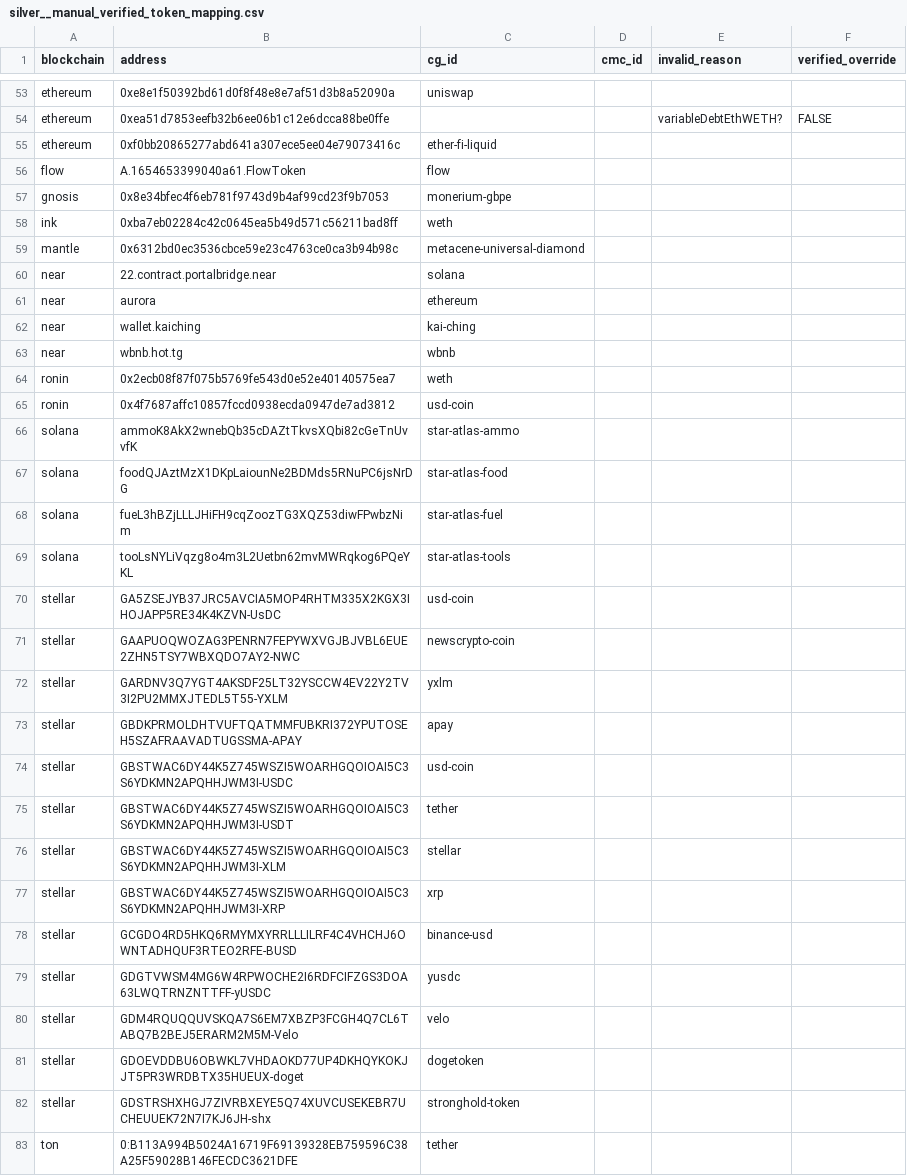
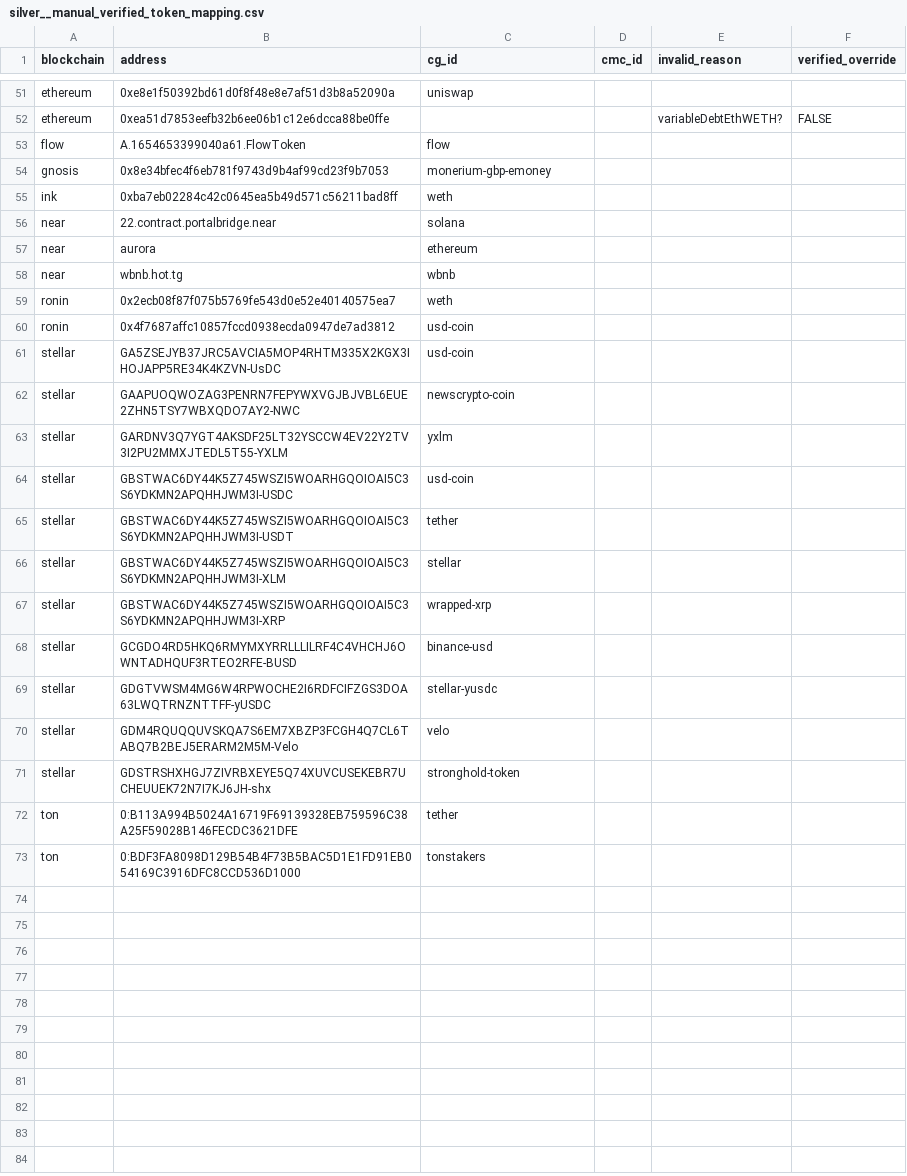
Before and after one commit to FlipsideCrypto/crosschain-models, a CSV file: data/metrics/silver__manual_verified_token_mapping.csv, drawn as a sheet; only a part is shown, gaps mark what is left out; the shorter side is filled out with more unchanged rows; the diff covers the shown part only.

```diff
--- a/data/metrics/silver__manual_verified_token_mapping.csv
+++ b/data/metrics/silver__manual_verified_token_mapping.csv
@@ -54,10 +52,7 @@ ethereum,0xe8e1f50392bd61d0f8f48e8e7af51d3b8a52090a,uniswap,,,
 ethereum,0xea51d7853eefb32b6ee06b1c12e6dcca88be0ffe,,,variableDebtEthWETH?,FALSE
-ethereum,0xf0bb20865277abd641a307ece5ee04e79073416c,ether-fi-liquid,,,
 flow,A.1654653399040a61.FlowToken,flow,,,
-gnosis,0x8e34bfec4f6eb781f9743d9b4af99cd23f9b7053,monerium-gbpe,,,
+gnosis,0x8e34bfec4f6eb781f9743d9b4af99cd23f9b7053,monerium-gbp-emoney,,,
 ink,0xba7eb02284c42c0645ea5b49d571c56211bad8ff,weth,,,
-mantle,0x6312bd0ec3536cbce59e23c4763ce0ca3b94b98c,metacene-universal-diamond,,,
 near,22.contract.portalbridge.near,solana,,,
 near,aurora,ethereum,,,
-near,wallet.kaiching,kai-ching,,,
 near,wbnb.hot.tg,wbnb,,,
@@ -65,6 +60,2 @@ ronin,0x2ecb08f87f075b5769fe543d0e52e40140575ea7,weth,,,
 ronin,0x4f7687affc10857fccd0938ecda0947de7ad3812,usd-coin,,,
-solana,ammoK8AkX2wnebQb35cDAZtTkvsXQbi82cGeTnUvvfK,star-atlas-ammo,,,
-solana,foodQJAztMzX1DKpLaiounNe2BDMds5RNuPC6jsNrDG,star-atlas-food,,,
-solana,fueL3hBZjLLLJHiFH9cqZoozTG3XQZ53diwFPwbzNim,star-atlas-fuel,,,
-solana,tooLsNYLiVqzg8o4m3L2Uetbn62mvMWRqkog6PQeYKL,star-atlas-tools,,,
 stellar,GA5ZSEJYB37JRC5AVCIA5MOP4RHTM335X2KGX3IHOJAPP5RE34K4KZVN-UsDC,usd-coin,,,
@@ -72,3 +63,2 @@ stellar,GAAPUOQWOZAG3PENRN7FEPYWXVGJBJVBL6EUE2ZHN5TSY7WBXQDO7AY2-NWC,newscrypto-
 stellar,GARDNV3Q7YGT4AKSDF25LT32YSCCW4EV22Y2TV3I2PU2MMXJTEDL5T55-YXLM,yxlm,,,
-stellar,GBDKPRMOLDHTVUFTQATMMFUBKRI372YPUTOSEH5SZAFRAAVADTUGSSMA-APAY,apay,,,
 stellar,GBSTWAC6DY44K5Z745WSZI5WOARHGQOIOAI5C3S6YDKMN2APQHHJWM3I-USDC,usd-coin,,,
@@ -76,7 +66,6 @@ stellar,GBSTWAC6DY44K5Z745WSZI5WOARHGQOIOAI5C3S6YDKMN2APQHHJWM3I-USDT,tether,,,
 stellar,GBSTWAC6DY44K5Z745WSZI5WOARHGQOIOAI5C3S6YDKMN2APQHHJWM3I-XLM,stellar,,,
-stellar,GBSTWAC6DY44K5Z745WSZI5WOARHGQOIOAI5C3S6YDKMN2APQHHJWM3I-XRP,xrp,,,
+stellar,GBSTWAC6DY44K5Z745WSZI5WOARHGQOIOAI5C3S6YDKMN2APQHHJWM3I-XRP,wrapped-xrp,,,
 stellar,GCGDO4RD5HKQ6RMYMXYRRLLLILRF4C4VHCHJ6OWNTADHQUF3RTEO2RFE-BUSD,binance-usd,,,
-stellar,GDGTVWSM4MG6W4RPWOCHE2I6RDFCIFZGS3DOA63LWQTRNZNTTFF-yUSDC,yusdc,,,
+stellar,GDGTVWSM4MG6W4RPWOCHE2I6RDFCIFZGS3DOA63LWQTRNZNTTFF-yUSDC,stellar-yusdc,,,
 stellar,GDM4RQUQQUVSKQA7S6EM7XBZP3FCGH4Q7CL6TABQ7B2BEJ5ERARM2M5M-Velo,velo,,,
-stellar,GDOEVDDBU6OBWKL7VHDAOKD77UP4DKHQYKOKJJT5PR3WRDBTX35HUEUX-doget,dogetoken,,,
 stellar,GDSTRSHXHGJ7ZIVRBXEYE5Q74XUVCUSEKEBR7UCHEUUEK72N7I7KJ6JH-shx,stronghold-token,,,
```
Also changed, not shown: 2 removed rows and 3 edited cells elsewhere in this file, 5 other files.
